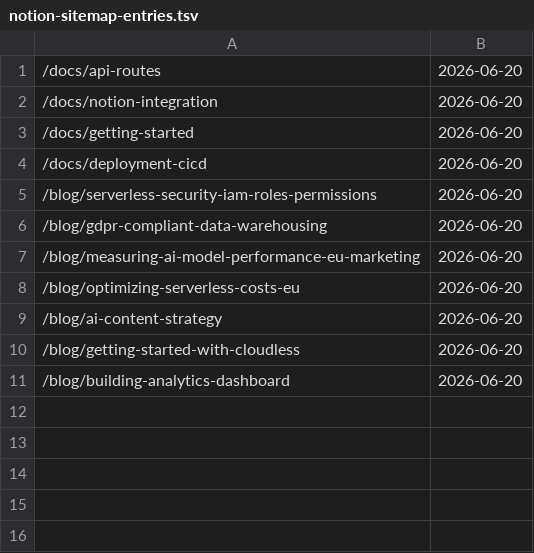
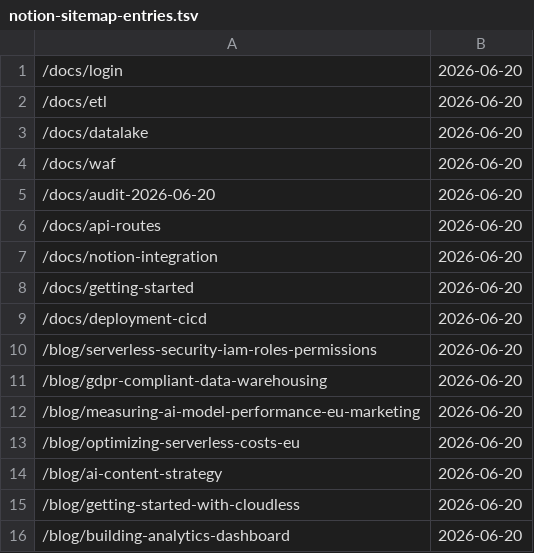
Before and after one commit to Themis128/cloudless.gr, a TSV file: src/data/notion-sitemap-entries.tsv, drawn as a sheet; the diff names each change by its address in the sheet, - before the commit and + after, or states it on an @@ line.

Commit message:
chore: sync Notion docs/blog slugs into sitemap entries (#1027)
Docs: 9 published
Blog: 7 published

Co-authored-by: github-actions[bot] <github-actions[bot]@users.noreply.github.com>

```diff
--- a/src/data/notion-sitemap-entries.tsv
+++ b/src/data/notion-sitemap-entries.tsv
+row 1: /docs/login | 2026-06-20
+row 2: /docs/etl | 2026-06-20
+row 3: /docs/datalake | 2026-06-20
+row 4: /docs/waf | 2026-06-20
+row 5: /docs/audit-2026-06-20 | 2026-06-20
```
